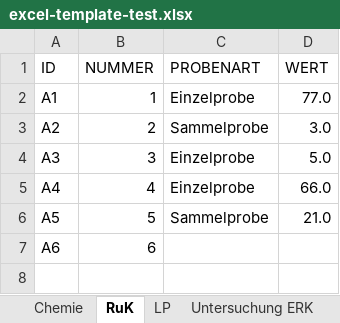
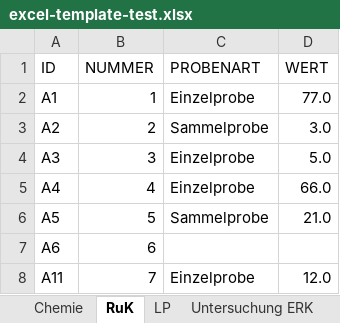
Before and after one commit to mkuenzl/sbt-generator, an Excel workbook: tests-resources/input/excel/excel-template-test.xlsx, sheet RuK, drawn as a sheet; values as stored, in another font and other column widths than the file's, no borders; table styles not drawn; the diff names each change by its address in the sheet, - before the commit and + after, or states it on an @@ line.

```diff
--- a/tests-resources/input/excel/excel-template-test.xlsx (sheet RuK)
+++ b/tests-resources/input/excel/excel-template-test.xlsx (sheet RuK)
+row 8: A11 | 7 | Einzelprobe | 12.0
```
Also changed, not shown: sheet DatenErkundungsstelle, sheet Daten, sheet Probe ERK, 1 other file.
